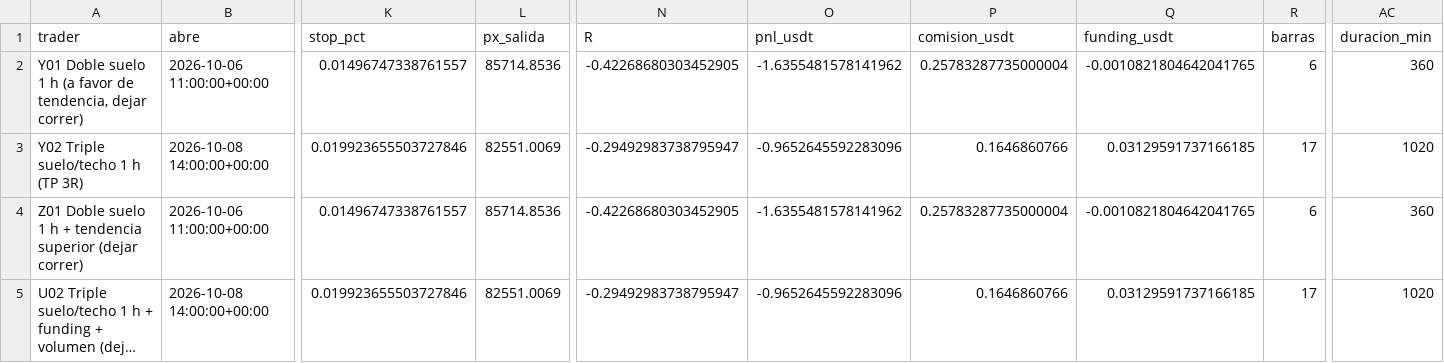
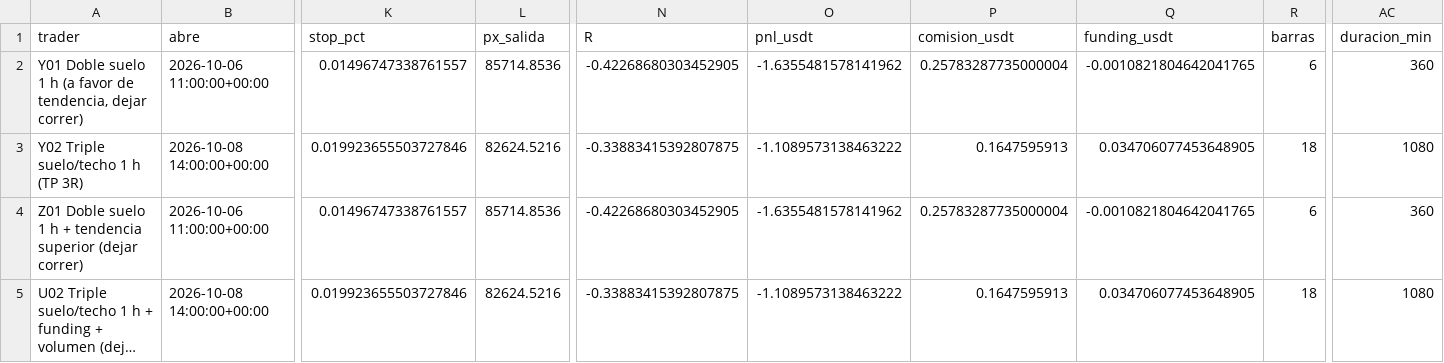
Before and after one commit to josecarrera2708-wq/viral-video-saas, a CSV file: millonary/paper_state/mesapatrones/trades.csv, drawn as a sheet; only a part is shown, gaps mark what is left out; long unchanged cells end in …; the diff names each change by its address in the sheet, - before the commit and + after, or states it on an @@ line.

```diff
--- a/millonary/paper_state/mesapatrones/trades.csv
+++ b/millonary/paper_state/mesapatrones/trades.csv
-L3 (px_salida): 82551.0069
+L3 (px_salida): 82624.5216
-N3 (R): -0.29492983738795947
+N3 (R): -0.33883415392807875
-O3 (pnl_usdt): -0.9652645592283096
+O3 (pnl_usdt): -1.1089573138463222
-P3 (comision_usdt): 0.1646860766
+P3 (comision_usdt): 0.1647595913
-Q3 (funding_usdt): 0.03129591737166185
+Q3 (funding_usdt): 0.034706077453648905
-R3 (barras): 17
+R3 (barras): 18
-AC3 (duracion_min): 1020
+AC3 (duracion_min): 1080
-L5 (px_salida): 82551.0069
+L5 (px_salida): 82624.5216
-N5 (R): -0.29492983738795947
+N5 (R): -0.33883415392807875
-O5 (pnl_usdt): -0.9652645592283096
+O5 (pnl_usdt): -1.1089573138463222
-P5 (comision_usdt): 0.1646860766
+P5 (comision_usdt): 0.1647595913
-Q5 (funding_usdt): 0.03129591737166185
+Q5 (funding_usdt): 0.034706077453648905
-R5 (barras): 17
+R5 (barras): 18
-AC5 (duracion_min): 1020
+AC5 (duracion_min): 1080
```
Also changed, not shown: 6 other files.
